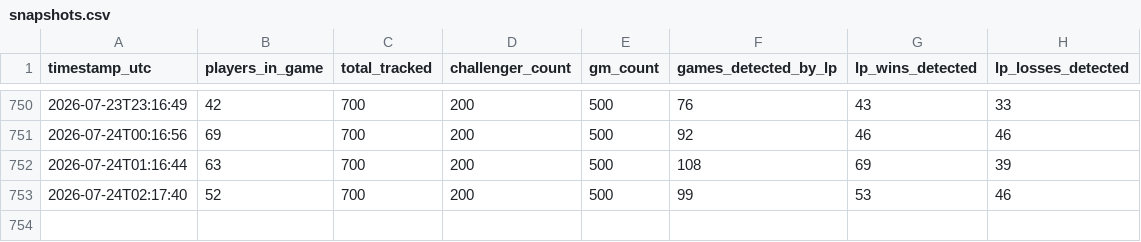
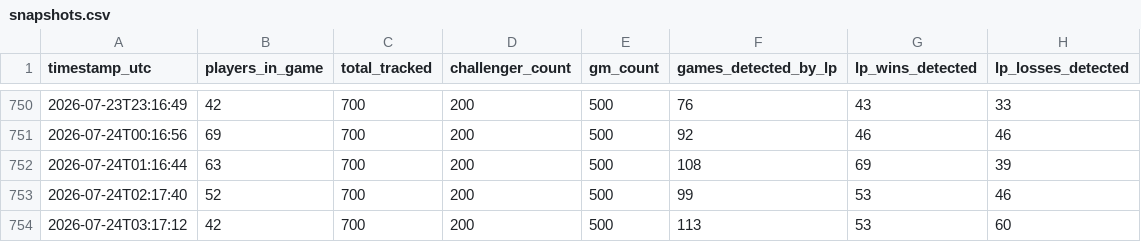
Before and after one commit to aasilvestre/lol-flex-tracker, a CSV file: data/snapshots.csv, drawn as a sheet; only a part is shown, gaps mark what is left out; the diff names each change by its address in the sheet, - before the commit and + after, or states it on an @@ line.

```diff
--- a/data/snapshots.csv
+++ b/data/snapshots.csv
+row 754: 2026-07-24T03:17:12 | 42 | 700 | 200 | 500 | 113 | 53 | 60
```
